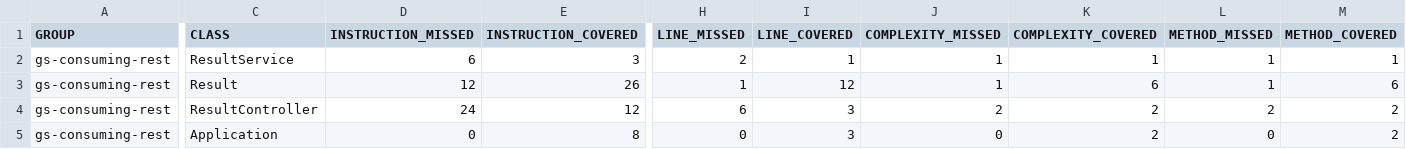
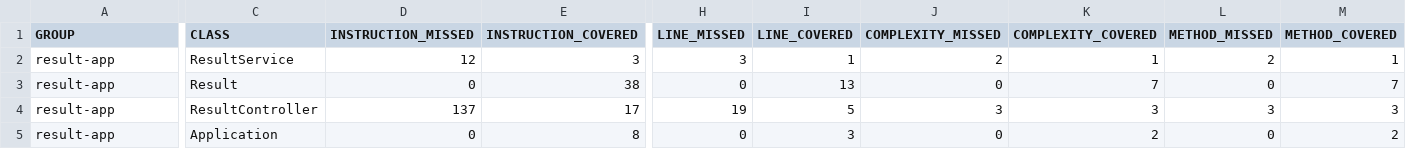
Before and after one commit to KyleGeeMDC/SpringDemoApp, a CSV file: target/site/jacoco-ut/jacoco.csv, drawn as a sheet; only a part is shown, gaps mark what is left out; the diff names each change by its address in the sheet, - before the commit and + after, or states it on an @@ line.

```diff
--- a/target/site/jacoco-ut/jacoco.csv
+++ b/target/site/jacoco-ut/jacoco.csv
-A2:A5 (GROUP): gs-consuming-rest
+A2:A5 (GROUP): result-app
-D2 (INSTRUCTION_MISSED): 6
+D2 (INSTRUCTION_MISSED): 12
-H2 (LINE_MISSED): 2
+H2 (LINE_MISSED): 3
-J2 (COMPLEXITY_MISSED): 1
+J2 (COMPLEXITY_MISSED): 2
-L2 (METHOD_MISSED): 1
+L2 (METHOD_MISSED): 2
-D3 (INSTRUCTION_MISSED): 12
+D3 (INSTRUCTION_MISSED): 0
-E3 (INSTRUCTION_COVERED): 26
+E3 (INSTRUCTION_COVERED): 38
-H3 (LINE_MISSED): 1
+H3 (LINE_MISSED): 0
-I3 (LINE_COVERED): 12
+I3 (LINE_COVERED): 13
-J3 (COMPLEXITY_MISSED): 1
+J3 (COMPLEXITY_MISSED): 0
-K3 (COMPLEXITY_COVERED): 6
+K3 (COMPLEXITY_COVERED): 7
-L3 (METHOD_MISSED): 1
+L3 (METHOD_MISSED): 0
-M3 (METHOD_COVERED): 6
+M3 (METHOD_COVERED): 7
-D4 (INSTRUCTION_MISSED): 24
+D4 (INSTRUCTION_MISSED): 137
-E4 (INSTRUCTION_COVERED): 12
+E4 (INSTRUCTION_COVERED): 17
-H4 (LINE_MISSED): 6
+H4 (LINE_MISSED): 19
-I4 (LINE_COVERED): 3
+I4 (LINE_COVERED): 5
-J4 (COMPLEXITY_MISSED): 2
+J4 (COMPLEXITY_MISSED): 3
-K4 (COMPLEXITY_COVERED): 2
+K4 (COMPLEXITY_COVERED): 3
-L4 (METHOD_MISSED): 2
+L4 (METHOD_MISSED): 3
-M4 (METHOD_COVERED): 2
+M4 (METHOD_COVERED): 3
```
Also changed, not shown: 52 other files.
